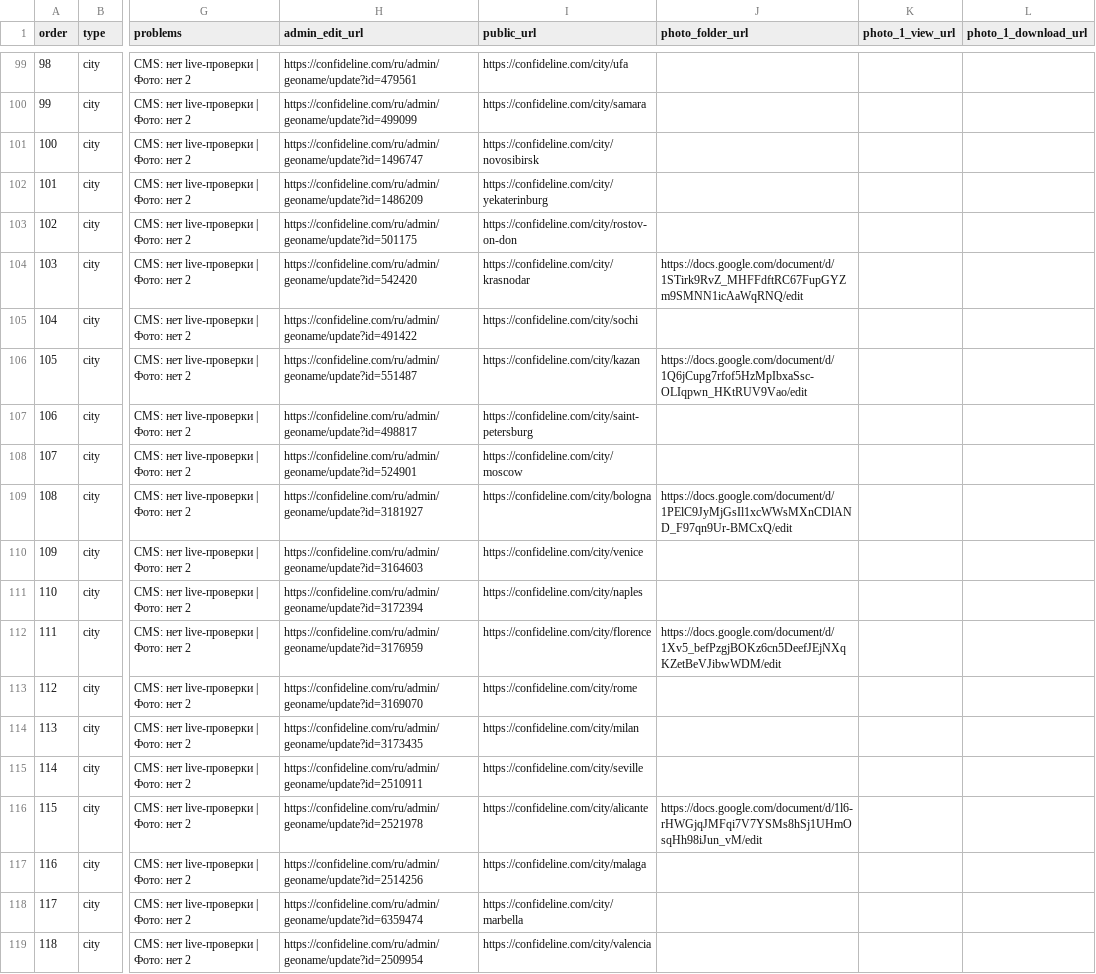
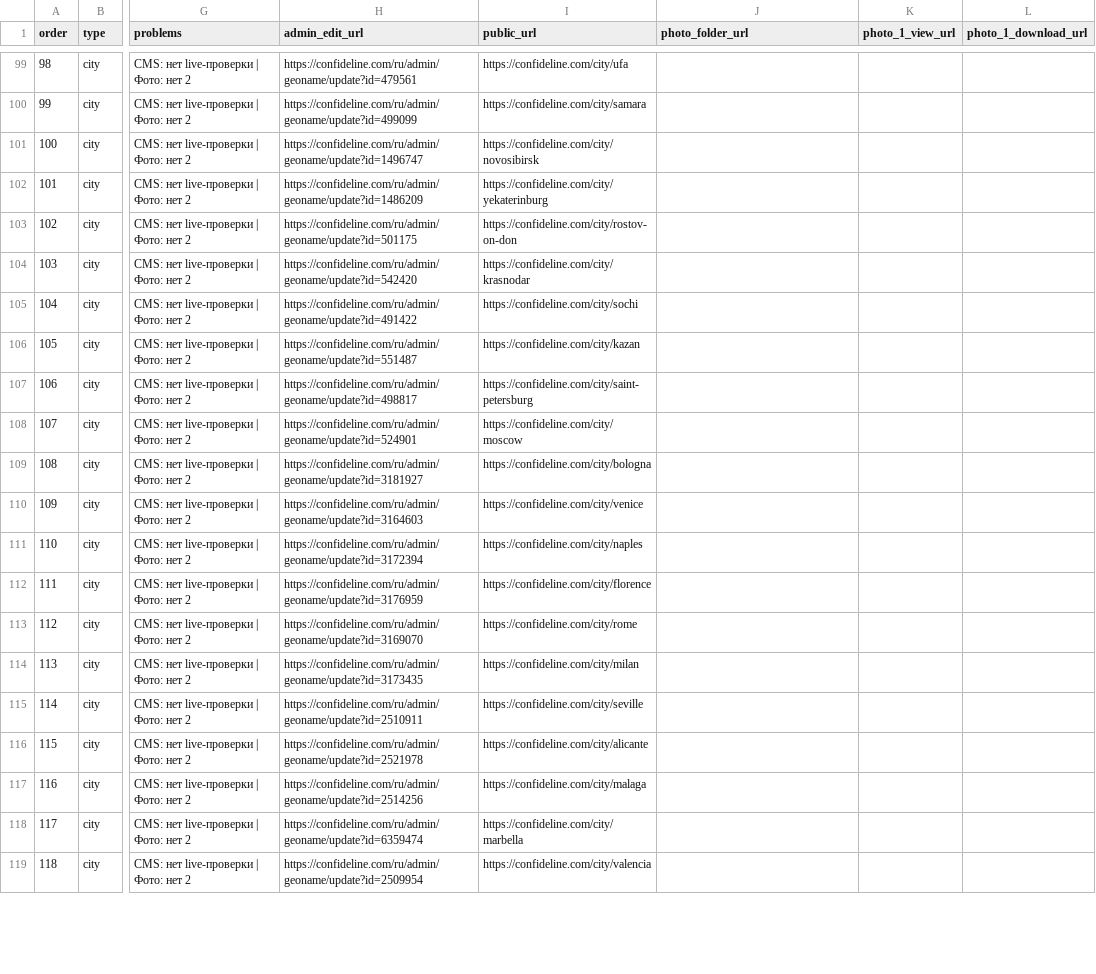
Before and after one commit to cutthreat/confideline, a CSV file: web/geo-content-panel/content-manager-queue.csv, drawn as a sheet; only a part is shown, gaps mark what is left out; the diff covers the shown part only; the diff names each change by its address in the sheet, - before the commit and + after, or states it on an @@ line.

Commit message:
Add country photo audit to geo panel

```diff
--- a/web/geo-content-panel/content-manager-queue.csv
+++ b/web/geo-content-panel/content-manager-queue.csv
-J104 (photo_folder_url): https://docs.google.com/document/d/1STirk9RvZ_MHFFdftRC67FupGYZm9SMNN1icAaWqRNQ/edit
+J104 (photo_folder_url): (empty)
-J106 (photo_folder_url): https://docs.google.com/document/d/1Q6jCupg7rfof5HzMpIbxaSsc-OLIqpwn_HKtRUV9Vao/edit
+J106 (photo_folder_url): (empty)
-J109 (photo_folder_url): https://docs.google.com/document/d/1PElC9JyMjGsIl1xcWWsMXnCDlAND_F97qn9Ur-BMCxQ/edit
+J109 (photo_folder_url): (empty)
-J112 (photo_folder_url): https://docs.google.com/document/d/1Xv5_befPzgjBOKz6cn5DeefJEjNXqKZetBeVJibwWDM/edit
+J112 (photo_folder_url): (empty)
-J116 (photo_folder_url): https://docs.google.com/document/d/1l6-rHWGjqJMFqi7V7YSMs8hSj1UHmOsqHh98iJun_vM/edit
+J116 (photo_folder_url): (empty)
```
Also changed, not shown: 62 edited cells elsewhere in this file, 9 other files.
